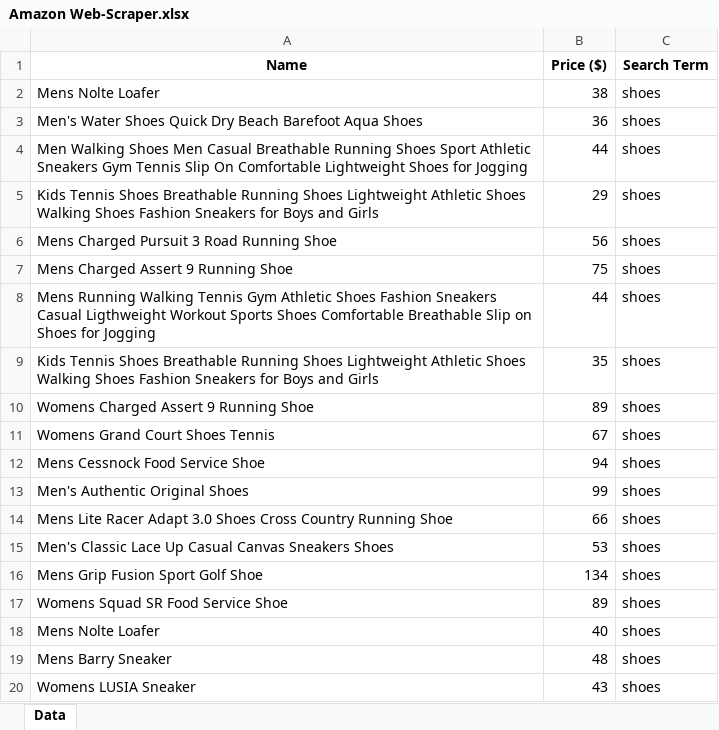
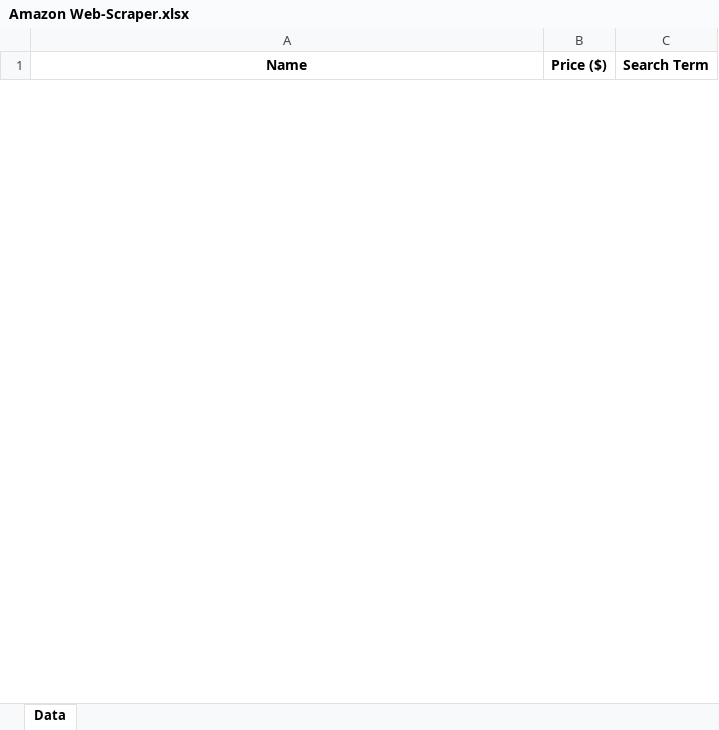
Before and after one commit to Relaxeddevil/RayyanWebsite, an Excel workbook: Website/static/amazon/Amazon Web-Scraper.xlsx, sheet Data, drawn as a sheet; only a part is shown; values as stored, in another font and other column widths than the file's, no borders; removed rows and columns are numbered as before the commit, all else as after; the diff covers the shown part only; the diff names each change by its address in the sheet, - before the commit and + after, or states it on an @@ line.

Commit message:
fixed amazon webscrape on local

```diff
--- a/Website/static/amazon/Amazon Web-Scraper.xlsx (sheet Data)
+++ b/Website/static/amazon/Amazon Web-Scraper.xlsx (sheet Data)
-row 2: Mens Nolte Loafer | 38 | shoes
-row 3: Men's Water Shoes Quick Dry Beach Barefoot Aqua Shoes | 36 | shoes
-row 4: Men Walking Shoes Men Casual Breathable Running Shoes Sport Athletic Sneakers Gym Tennis Slip On Comfortable Lightweight Shoes for Jogging | 44 | shoes
-row 5: Kids Tennis Shoes Breathable Running Shoes Lightweight Athletic Shoes Walking Shoes Fashion Sneakers for Boys and Girls | 29 | shoes
-row 6: Mens Charged Pursuit 3 Road Running Shoe | 56 | shoes
-row 7: Mens Charged Assert 9 Running Shoe | 75 | shoes
-row 8: Mens Running Walking Tennis Gym Athletic Shoes Fashion Sneakers Casual Ligthweight Workout Sports Shoes Comfortable Breathable Slip on Shoes for Jogging | 44 | shoes
-row 9: Kids Tennis Shoes Breathable Running Shoes Lightweight Athletic Shoes Walking Shoes Fashion Sneakers for Boys and Girls | 35 | shoes
-row 10: Womens Charged Assert 9 Running Shoe | 89 | shoes
-row 11: Womens Grand Court Shoes Tennis | 67 | shoes
-row 12: Mens Cessnock Food Service Shoe | 94 | shoes
-row 13: Men's Authentic Original Shoes | 99 | shoes
-row 14: Mens Lite Racer Adapt 3.0 Shoes Cross Country Running Shoe | 66 | shoes
-row 15: Men's Classic Lace Up Casual Canvas Sneakers Shoes | 53 | shoes
-row 16: Mens Grip Fusion Sport Golf Shoe | 134 | shoes
-row 17: Womens Squad SR Food Service Shoe | 89 | shoes
-row 18: Mens Nolte Loafer | 40 | shoes
-row 19: Mens Barry Sneaker | 48 | shoes
-row 20: Womens LUSIA Sneaker | 43 | shoes
```
Also changed, not shown: 47 added rows and 106 removed rows elsewhere in this sheet, 8 other files.
